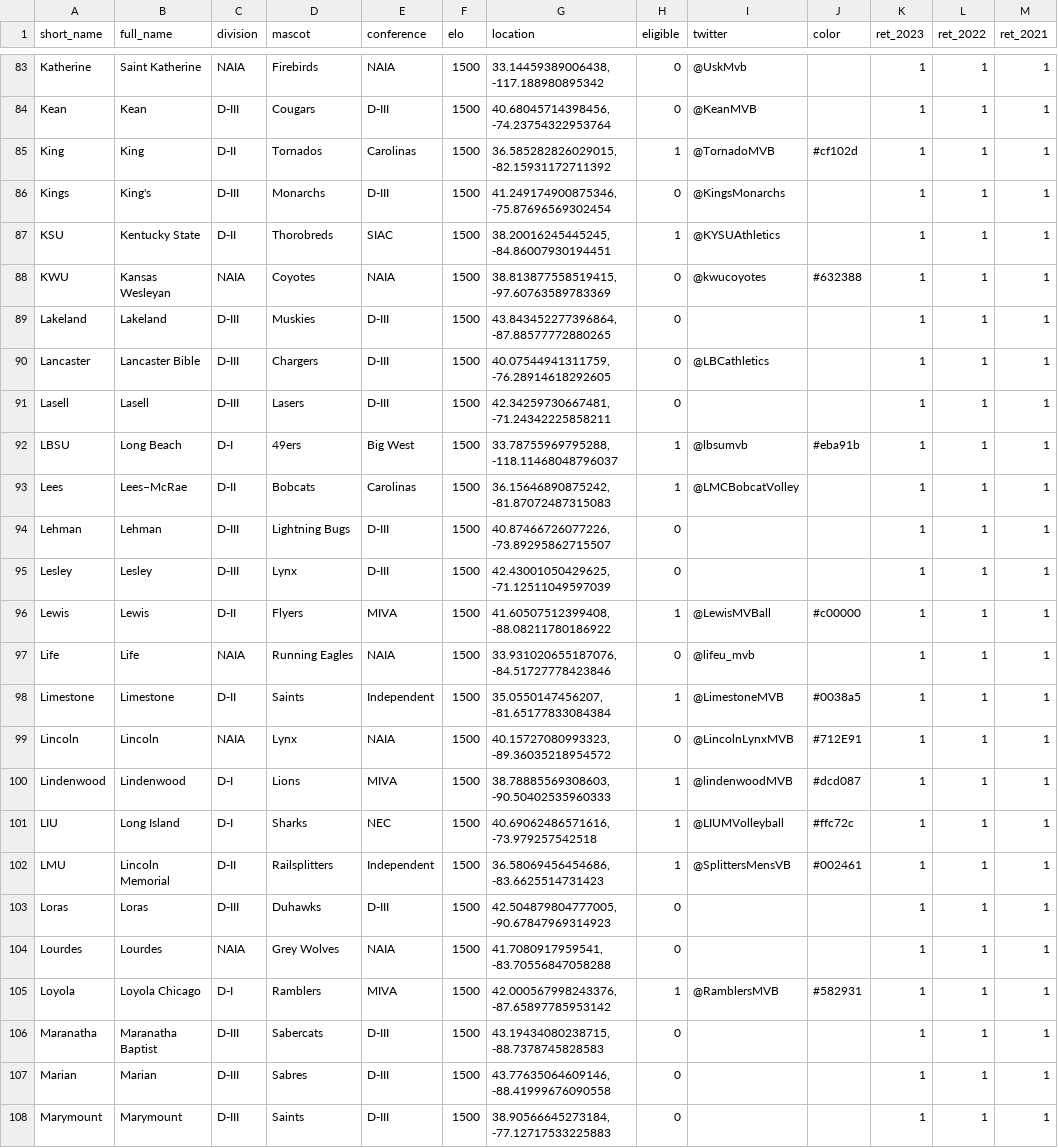
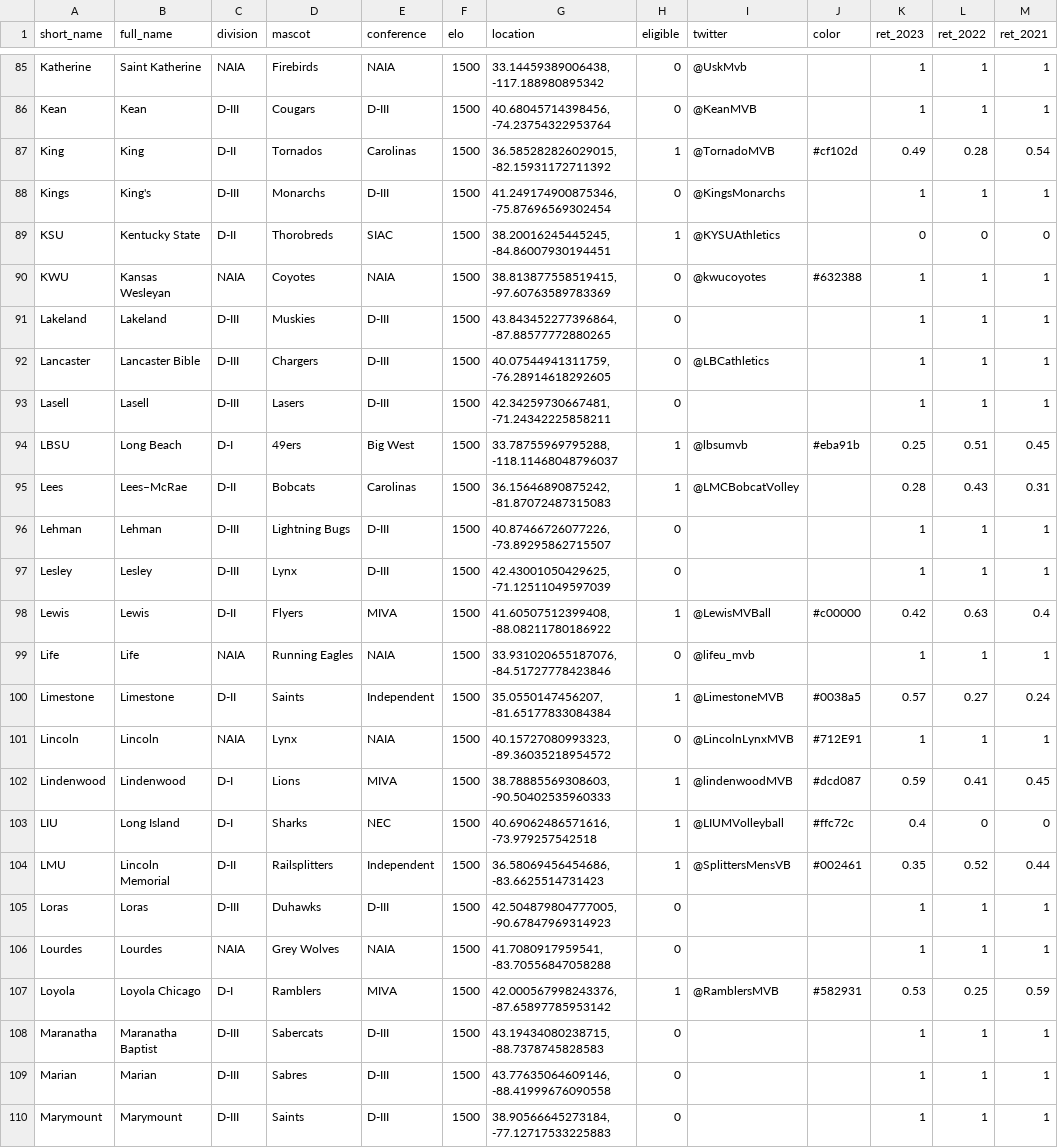
Before and after one commit to tjbreshears/VBelo, a CSV file: inputs/VBelo - teams.csv, drawn as a sheet; only a part is shown, gaps mark what is left out; the diff covers the shown part only.

```diff
--- a/inputs/VBelo - teams.csv
+++ b/inputs/VBelo - teams.csv
@@ -84,5 +86,5 @@ Katherine,Saint Katherine,NAIA,Firebirds,NAIA,1500,"33.14459389006438, -117.1889
 Kean,Kean,D-III,Cougars,D-III,1500,"40.68045714398456, -74.23754322953764",0,@KeanMVB,,1,1,1
-King,King,D-II,Tornados,Carolinas,1500,"36.585282826029015, -82.15931172711392",1,@TornadoMVB,#cf102d,1,1,1
+King,King,D-II,Tornados,Carolinas,1500,"36.585282826029015, -82.15931172711392",1,@TornadoMVB,#cf102d,0.49,0.28,0.54
 Kings,King's,D-III,Monarchs,D-III,1500,"41.249174900875346, -75.87696569302454",0,@KingsMonarchs,,1,1,1
-KSU,Kentucky State,D-II,Thorobreds,SIAC,1500,"38.20016245445245, -84.86007930194451",1,@KYSUAthletics,,1,1,1
+KSU,Kentucky State,D-II,Thorobreds,SIAC,1500,"38.20016245445245, -84.86007930194451",1,@KYSUAthletics,,0,0,0
 KWU,Kansas Wesleyan,NAIA,Coyotes,NAIA,1500,"38.813877558519415, -97.60763589783369",0,@kwucoyotes,#632388,1,1,1
@@ -91,16 +93,16 @@ Lancaster,Lancaster Bible,D-III,Chargers,D-III,1500,"40.07544941311759, -76.2891
 Lasell,Lasell,D-III,Lasers,D-III,1500,"42.34259730667481, -71.24342225858211",0,,,1,1,1
-LBSU,Long Beach,D-I,49ers,Big West,1500,"33.78755969795288, -118.11468048796037",1,@lbsumvb,#eba91b,1,1,1
-Lees,Lees–McRae,D-II,Bobcats,Carolinas,1500,"36.15646890875242, -81.87072487315083",1,@LMCBobcatVolley,,1,1,1
+LBSU,Long Beach,D-I,49ers,Big West,1500,"33.78755969795288, -118.11468048796037",1,@lbsumvb,#eba91b,0.25,0.51,0.45
+Lees,Lees–McRae,D-II,Bobcats,Carolinas,1500,"36.15646890875242, -81.87072487315083",1,@LMCBobcatVolley,,0.28,0.43,0.31
 Lehman,Lehman,D-III,Lightning Bugs,D-III,1500,"40.87466726077226, -73.89295862715507",0,,,1,1,1
 Lesley,Lesley,D-III,Lynx,D-III,1500,"42.43001050429625, -71.12511049597039",0,,,1,1,1
-Lewis,Lewis,D-II,Flyers,MIVA,1500,"41.60507512399408, -88.08211780186922",1,@LewisMVBall,#c00000,1,1,1
+Lewis,Lewis,D-II,Flyers,MIVA,1500,"41.60507512399408, -88.08211780186922",1,@LewisMVBall,#c00000,0.42,0.63,0.4
 Life,Life,NAIA,Running Eagles,NAIA,1500,"33.931020655187076, -84.51727778423846",0,@lifeu_mvb,,1,1,1
-Limestone,Limestone,D-II,Saints,Independent,1500,"35.0550147456207, -81.65177833084384",1,@LimestoneMVB,#0038a5,1,1,1
+Limestone,Limestone,D-II,Saints,Independent,1500,"35.0550147456207, -81.65177833084384",1,@LimestoneMVB,#0038a5,0.57,0.27,0.24
 Lincoln,Lincoln,NAIA,Lynx,NAIA,1500,"40.15727080993323, -89.36035218954572",0,@LincolnLynxMVB,#712E91,1,1,1
-Lindenwood,Lindenwood,D-I,Lions,MIVA,1500,"38.78885569308603, -90.50402535960333",1,@lindenwoodMVB,#dcd087,1,1,1
-LIU,Long Island,D-I,Sharks,NEC,1500,"40.69062486571616, -73.979257542518",1,@LIUMVolleyball,#ffc72c,1,1,1
-LMU,Lincoln Memorial,D-II,Railsplitters,Independent,1500,"36.58069456454686, -83.6625514731423",1,@SplittersMensVB,#002461,1,1,1
+Lindenwood,Lindenwood,D-I,Lions,MIVA,1500,"38.78885569308603, -90.50402535960333",1,@lindenwoodMVB,#dcd087,0.59,0.41,0.45
+LIU,Long Island,D-I,Sharks,NEC,1500,"40.69062486571616, -73.979257542518",1,@LIUMVolleyball,#ffc72c,0.4,0,0
+LMU,Lincoln Memorial,D-II,Railsplitters,Independent,1500,"36.58069456454686, -83.6625514731423",1,@SplittersMensVB,#002461,0.35,0.52,0.44
 Loras,Loras,D-III,Duhawks,D-III,1500,"42.504879804777005, -90.67847969314923",0,,,1,1,1
 Lourdes,Lourdes,NAIA,Grey Wolves,NAIA,1500,"41.7080917959541, -83.70556847058288",0,,,1,1,1
-Loyola,Loyola Chicago,D-I,Ramblers,MIVA,1500,"42.000567998243376, -87.65897785953142",1,@RamblersMVB,#582931,1,1,1
+Loyola,Loyola Chicago,D-I,Ramblers,MIVA,1500,"42.000567998243376, -87.65897785953142",1,@RamblersMVB,#582931,0.53,0.25,0.59
 Maranatha,Maranatha Baptist,D-III,Sabercats,D-III,1500,"43.19434080238715, -88.7378745828583",0,,,1,1,1
```
Also changed, not shown: 2 added rows and 140 edited cells elsewhere in this file, inputs/VBelo - games.csv, inputs/static/VBelo - teamstats_2022.csv, 11 other files.
